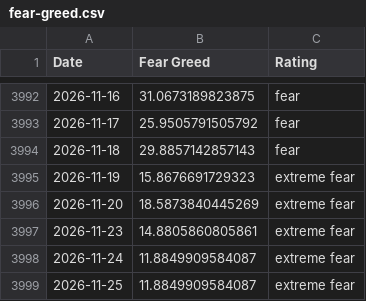
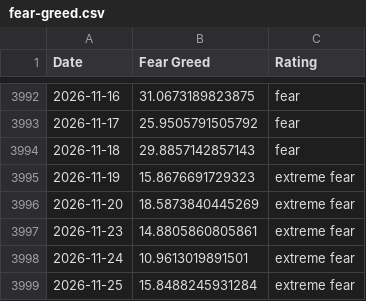
Before and after one commit to spicy-man/DCA-tool, a CSV file: public/data/fear-greed.csv, drawn as a sheet; only a part is shown, gaps mark what is left out.

```diff
--- a/public/data/fear-greed.csv
+++ b/public/data/fear-greed.csv
@@ -3997,3 +3997,3 @@ Date,Fear Greed,Rating
 2026-11-23,14.8805860805861,extreme fear
-2026-11-24,11.8849909584087,extreme fear
-2026-11-25,11.8849909584087,extreme fear
+2026-11-24,10.9613019891501,extreme fear
+2026-11-25,15.8488245931284,extreme fear
```
Also changed, not shown: 1 other file.
